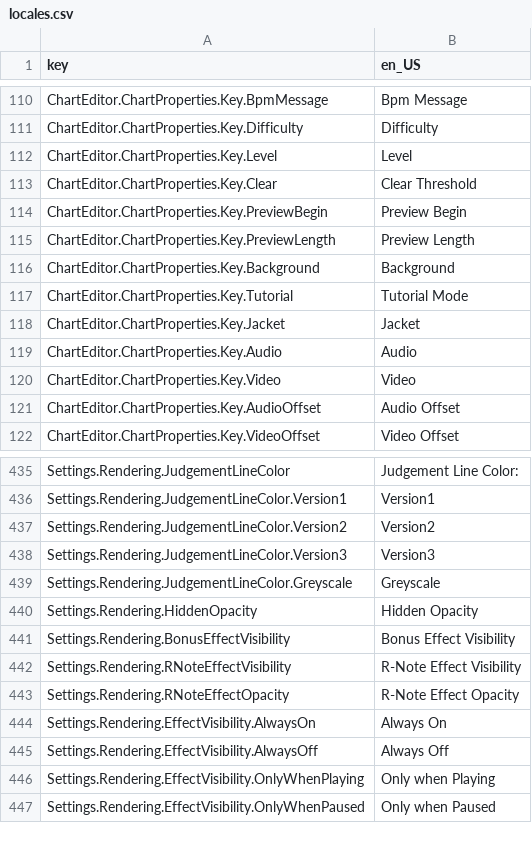
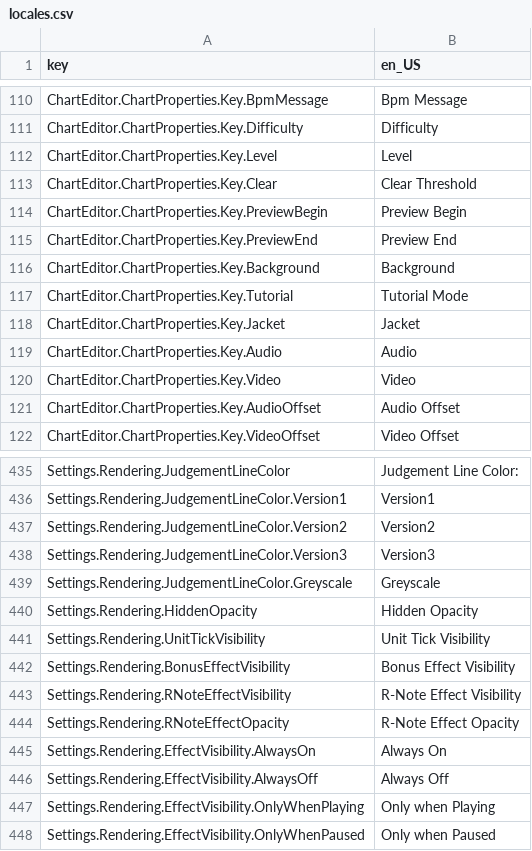
Before and after one commit to Yasu3D/SaturnEdit, a CSV file: SaturnEdit/Assets/Locales/locales.csv, drawn as a sheet; only a part is shown, gaps mark what is left out.

Commit message:
add unit ticks and new preview begin/end system

```diff
--- a/SaturnEdit/Assets/Locales/locales.csv
+++ b/SaturnEdit/Assets/Locales/locales.csv
@@ -114,3 +114,3 @@ ChartEditor.ChartProperties.Key.Clear,Clear Threshold
 ChartEditor.ChartProperties.Key.PreviewBegin,Preview Begin
-ChartEditor.ChartProperties.Key.PreviewLength,Preview Length
+ChartEditor.ChartProperties.Key.PreviewEnd,Preview End
 ChartEditor.ChartProperties.Key.Background,Background
@@ -440,2 +440,3 @@ Settings.Rendering.JudgementLineColor.Greyscale,Greyscale
 Settings.Rendering.HiddenOpacity,Hidden Opacity
+Settings.Rendering.UnitTickVisibility,Unit Tick Visibility
 Settings.Rendering.BonusEffectVisibility,Bonus Effect Visibility
```
Also changed, not shown: 12 other files.
